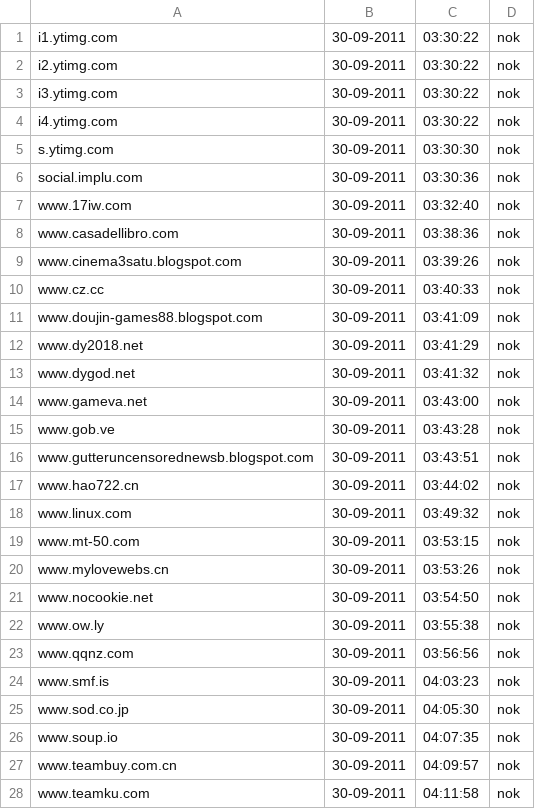
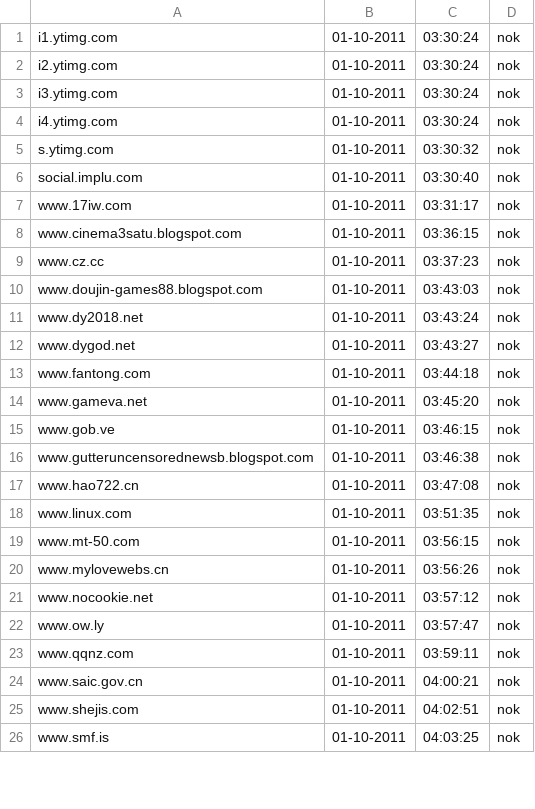
Before and after one commit to Tuinslak/GFW-URL-checker, a CSV file: testResults/nl/results_nok.csv, drawn as a sheet; only a part is shown; the diff covers the shown part only.

```diff
--- a/testResults/nl/results_nok.csv
+++ b/testResults/nl/results_nok.csv
@@ -1,28 +1,26 @@
-i1.ytimg.com,30-09-2011,03:30:22,nok
-i2.ytimg.com,30-09-2011,03:30:22,nok
-i3.ytimg.com,30-09-2011,03:30:22,nok
-i4.ytimg.com,30-09-2011,03:30:22,nok
-s.ytimg.com,30-09-2011,03:30:30,nok
-social.implu.com,30-09-2011,03:30:36,nok
-www.17iw.com,30-09-2011,03:32:40,nok
-www.casadellibro.com,30-09-2011,03:38:36,nok
-www.cinema3satu.blogspot.com,30-09-2011,03:39:26,nok
-www.cz.cc,30-09-2011,03:40:33,nok
-www.doujin-games88.blogspot.com,30-09-2011,03:41:09,nok
-www.dy2018.net,30-09-2011,03:41:29,nok
-www.dygod.net,30-09-2011,03:41:32,nok
-www.gameva.net,30-09-2011,03:43:00,nok
-www.gob.ve,30-09-2011,03:43:28,nok
-www.gutteruncensorednewsb.blogspot.com,30-09-2011,03:43:51,nok
-www.hao722.cn,30-09-2011,03:44:02,nok
-www.linux.com,30-09-2011,03:49:32,nok
-www.mt-50.com,30-09-2011,03:53:15,nok
-www.mylovewebs.cn,30-09-2011,03:53:26,nok
-www.nocookie.net,30-09-2011,03:54:50,nok
-www.ow.ly,30-09-2011,03:55:38,nok
-www.qqnz.com,30-09-2011,03:56:56,nok
-www.smf.is,30-09-2011,04:03:23,nok
-www.sod.co.jp,30-09-2011,04:05:30,nok
-www.soup.io,30-09-2011,04:07:35,nok
-www.teambuy.com.cn,30-09-2011,04:09:57,nok
-www.teamku.com,30-09-2011,04:11:58,nok
+i1.ytimg.com,01-10-2011,03:30:24,nok
+i2.ytimg.com,01-10-2011,03:30:24,nok
+i3.ytimg.com,01-10-2011,03:30:24,nok
+i4.ytimg.com,01-10-2011,03:30:24,nok
+s.ytimg.com,01-10-2011,03:30:32,nok
+social.implu.com,01-10-2011,03:30:40,nok
+www.17iw.com,01-10-2011,03:31:17,nok
+www.cinema3satu.blogspot.com,01-10-2011,03:36:15,nok
+www.cz.cc,01-10-2011,03:37:23,nok
+www.doujin-games88.blogspot.com,01-10-2011,03:43:03,nok
+www.dy2018.net,01-10-2011,03:43:24,nok
+www.dygod.net,01-10-2011,03:43:27,nok
+www.fantong.com,01-10-2011,03:44:18,nok
+www.gameva.net,01-10-2011,03:45:20,nok
+www.gob.ve,01-10-2011,03:46:15,nok
+www.gutteruncensorednewsb.blogspot.com,01-10-2011,03:46:38,nok
+www.hao722.cn,01-10-2011,03:47:08,nok
+www.linux.com,01-10-2011,03:51:35,nok
+www.mt-50.com,01-10-2011,03:56:15,nok
+www.mylovewebs.cn,01-10-2011,03:56:26,nok
+www.nocookie.net,01-10-2011,03:57:12,nok
+www.ow.ly,01-10-2011,03:57:47,nok
+www.qqnz.com,01-10-2011,03:59:11,nok
+www.saic.gov.cn,01-10-2011,04:00:21,nok
+www.shejis.com,01-10-2011,04:02:51,nok
+www.smf.is,01-10-2011,04:03:25,nok
```
Also changed, not shown: 2 added rows, 1 removed row and 11 edited cells elsewhere in this file, testResults/nl/results.csv, testResults/nl/results_ok.csv.
